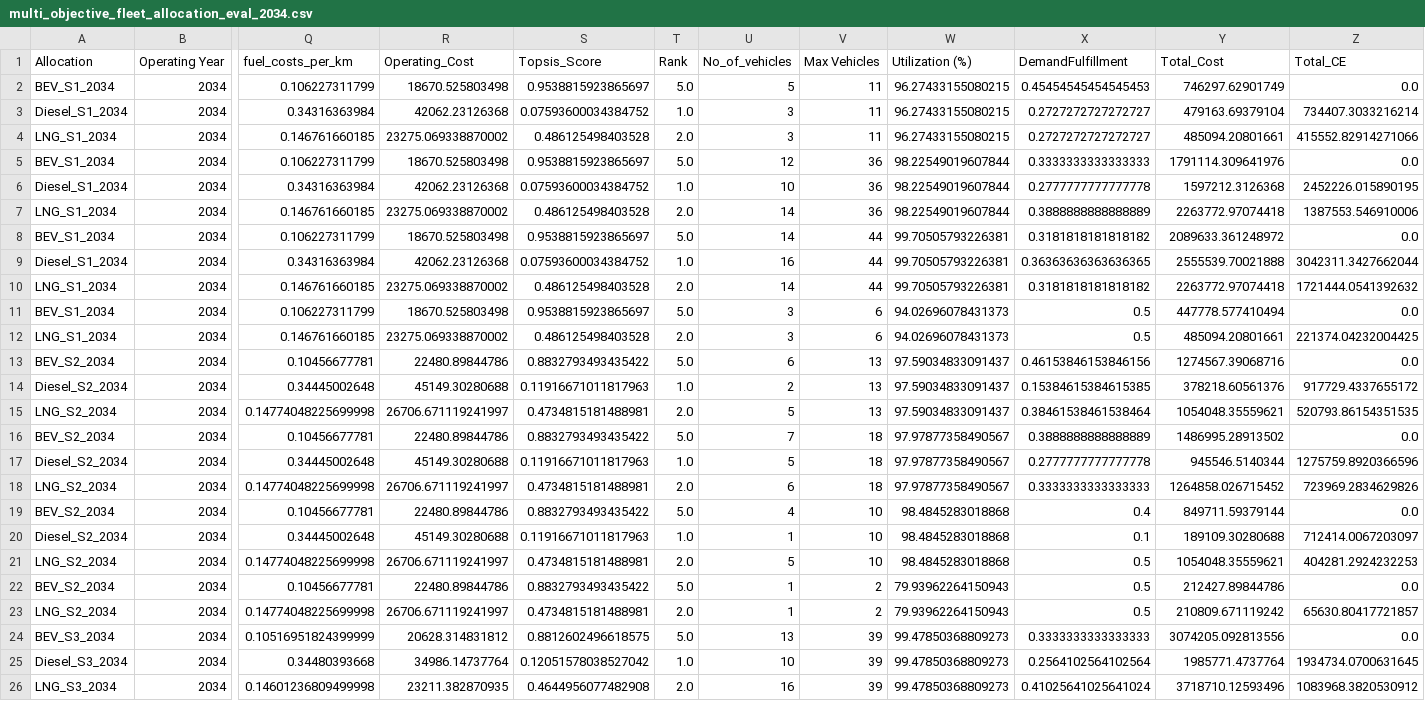
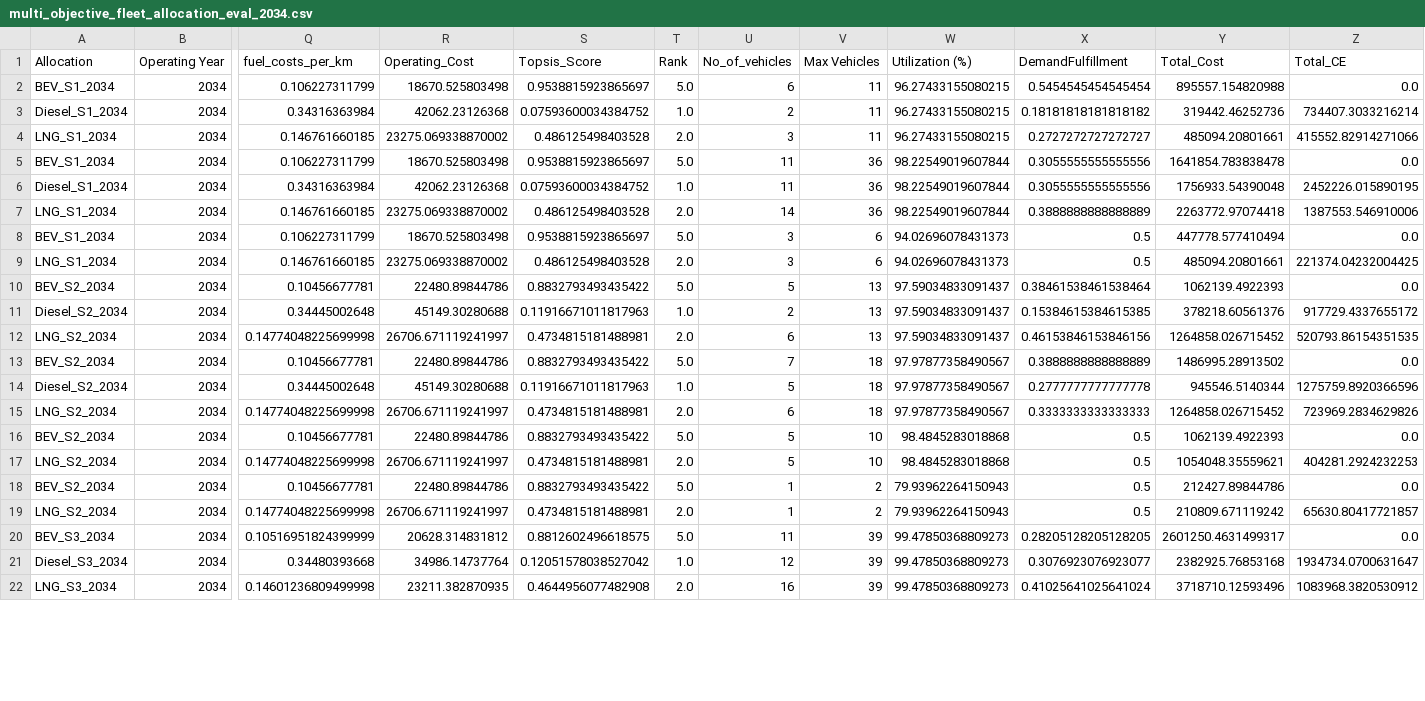
Before and after one commit to yashyaks/FleetStructureOptimization, a CSV file: data/output/tradeoff/topsis/multi_objective_fleet_allocation_eval_2034.csv, drawn as a sheet; only a part is shown, gaps mark what is left out; removed rows and columns are numbered as before the commit, all else as after; rows hold the shown columns only; the diff covers the shown part only; the diff names each change by its address in the sheet, - before the commit and + after, or states it on an @@ line.

```diff
--- a/data/output/tradeoff/topsis/multi_objective_fleet_allocation_eval_2034.csv
+++ b/data/output/tradeoff/topsis/multi_objective_fleet_allocation_eval_2034.csv
-U2 (No_of_vehicles): 5
+U2 (No_of_vehicles): 6
-X2 (DemandFulfillment): 0.45454545454545453
+X2 (DemandFulfillment): 0.5454545454545454
-Y2 (Total_Cost): 746297.62901749
+Y2 (Total_Cost): 895557.154820988
-U3 (No_of_vehicles): 3
+U3 (No_of_vehicles): 2
-X3 (DemandFulfillment): 0.2727272727272727
+X3 (DemandFulfillment): 0.18181818181818182
-Y3 (Total_Cost): 479163.69379104
+Y3 (Total_Cost): 319442.46252736
-U5 (No_of_vehicles): 12
+U5 (No_of_vehicles): 11
-X5 (DemandFulfillment): 0.3333333333333333
+X5 (DemandFulfillment): 0.3055555555555556
-Y5 (Total_Cost): 1791114.309641976
+Y5 (Total_Cost): 1641854.783838478
-U6 (No_of_vehicles): 10
+U6 (No_of_vehicles): 11
-X6 (DemandFulfillment): 0.2777777777777778
+X6 (DemandFulfillment): 0.3055555555555556
-Y6 (Total_Cost): 1597212.3126368
+Y6 (Total_Cost): 1756933.54390048
-row 8: BEV_S1_2034 | 2034 | 0.106227311799 | 18670.525803498 | 0.9538815923865697 | 5.0 | 14 | 44 | 99.70505793226381 | 0.3181818181818182 | 2089633.361248972 | 0.0
-row 9: Diesel_S1_2034 | 2034 | 0.34316363984 | 42062.23126368 | 0.07593600034384752 | 1.0 | 16 | 44 | 99.70505793226381 | 0.36363636363636365 | 2555539.70021888 | 3042311.3427662044
-row 10: LNG_S1_2034 | 2034 | 0.146761660185 | 23275.069338870002 | 0.486125498403528 | 2.0 | 14 | 44 | 99.70505793226381 | 0.3181818181818182 | 2263772.97074418 | 1721444.0541392632
-U10 (No_of_vehicles): 6
+U10 (No_of_vehicles): 5
-X10 (DemandFulfillment): 0.46153846153846156
+X10 (DemandFulfillment): 0.38461538461538464
-Y10 (Total_Cost): 1274567.39068716
+Y10 (Total_Cost): 1062139.4922393
-U12 (No_of_vehicles): 5
+U12 (No_of_vehicles): 6
-X12 (DemandFulfillment): 0.38461538461538464
+X12 (DemandFulfillment): 0.46153846153846156
-Y12 (Total_Cost): 1054048.35559621
+Y12 (Total_Cost): 1264858.026715452
-U16 (No_of_vehicles): 4
+U16 (No_of_vehicles): 5
-X16 (DemandFulfillment): 0.4
+X16 (DemandFulfillment): 0.5
-Y16 (Total_Cost): 849711.59379144
+Y16 (Total_Cost): 1062139.4922393
-row 20: Diesel_S2_2034 | 2034 | 0.34445002648 | 45149.30280688 | 0.11916671011817963 | 1.0 | 1 | 10 | 98.4845283018868 | 0.1 | 189109.30280688 | 712414.0067203097
-U20 (No_of_vehicles): 13
+U20 (No_of_vehicles): 11
-X20 (DemandFulfillment): 0.3333333333333333
+X20 (DemandFulfillment): 0.28205128205128205
-Y20 (Total_Cost): 3074205.092813556
+Y20 (Total_Cost): 2601250.4631499317
-U21 (No_of_vehicles): 10
+U21 (No_of_vehicles): 12
-X21 (DemandFulfillment): 0.2564102564102564
+X21 (DemandFulfillment): 0.3076923076923077
-Y21 (Total_Cost): 1985771.4737764
+Y21 (Total_Cost): 2382925.76853168
-Z21 (Total_CE): 1934734.0700631645
+Z21 (Total_CE): 1934734.0700631647
```
Also changed, not shown: 1 removed row and 26 edited cells elsewhere in this file, data/output/tradeoff/notopsis/multi_objective_fleet_allocation_eval_2032.csv, data/output/tradeoff/notopsis/multi_objective_fleet_allocation_eval_2037.csv, 39 other files.
